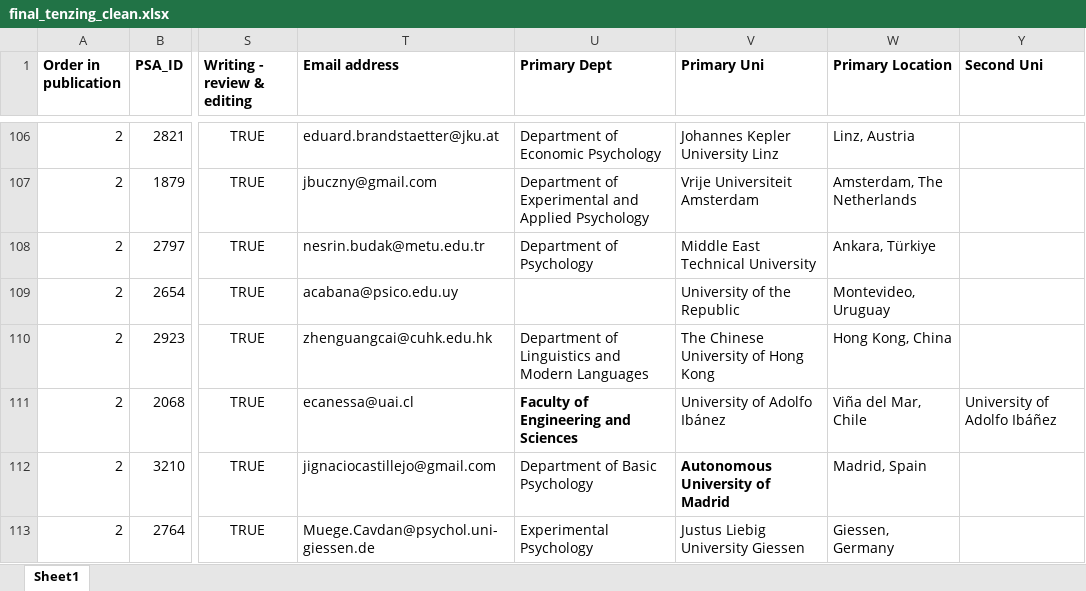
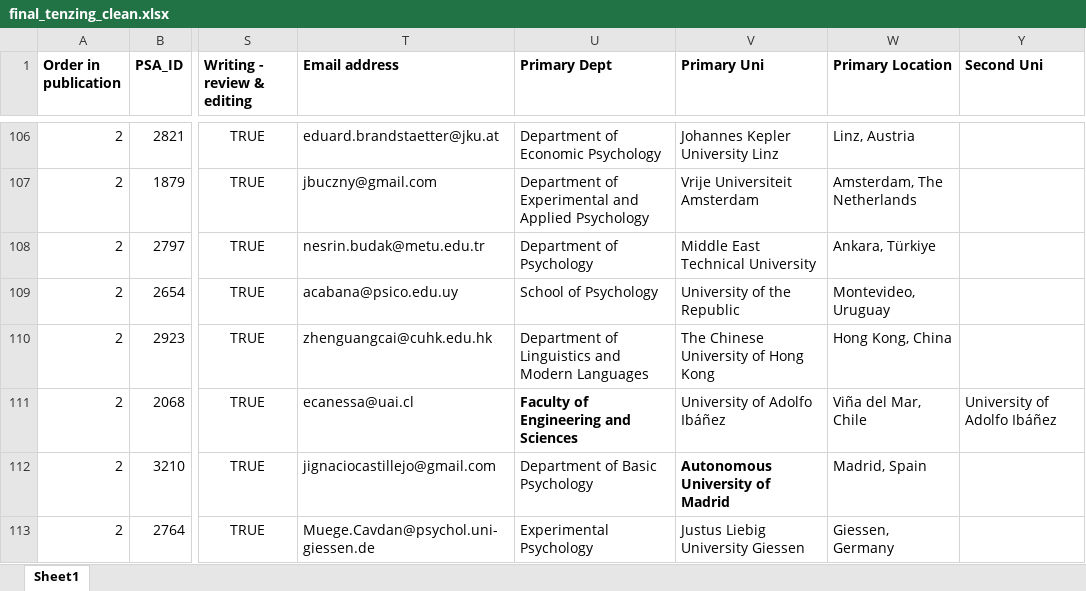
Before and after one commit to SemanticPriming/SPAML, an Excel workbook: 08_Credit/final_tenzing_clean.xlsx, sheet Sheet1, drawn as a sheet; only a part is shown, gaps mark what is left out; values as stored, in another font and other column widths than the file's, no borders; the diff covers the shown part only; the diff names each change by its address in the sheet, - before the commit and + after, or states it on an @@ line.

```diff
--- a/08_Credit/final_tenzing_clean.xlsx (sheet Sheet1)
+++ b/08_Credit/final_tenzing_clean.xlsx (sheet Sheet1)
-U109 (Primary Dept): (empty)
+U109 (Primary Dept): School of Psychology
-V111 (Primary Uni): University of Adolfo Ibánez
+V111 (Primary Uni): University of Adolfo Ibáñez
```
Also changed, not shown: 1 added row, 54 edited cells and cell formats elsewhere in this sheet, hidden cells, 08_Credit/final_tenzing.xlsx, 6 other files.
